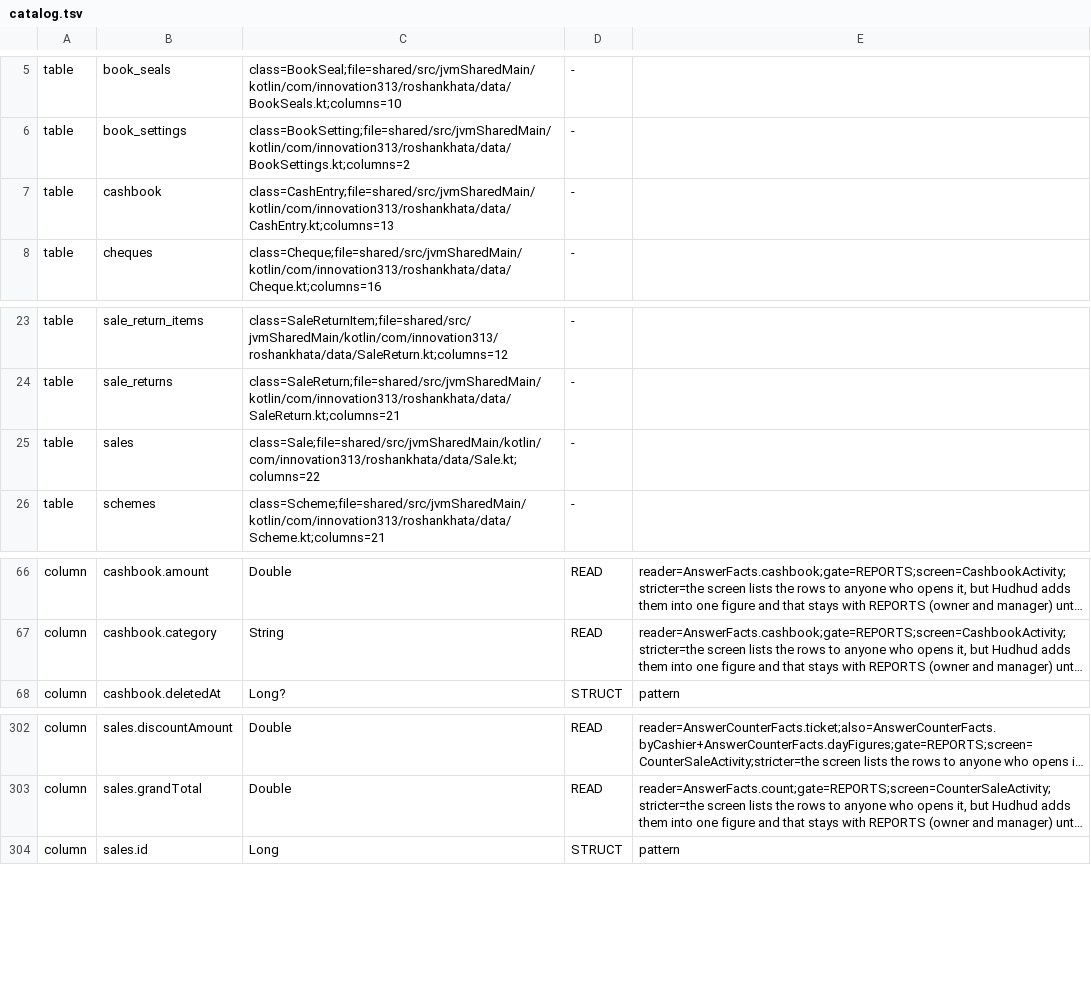
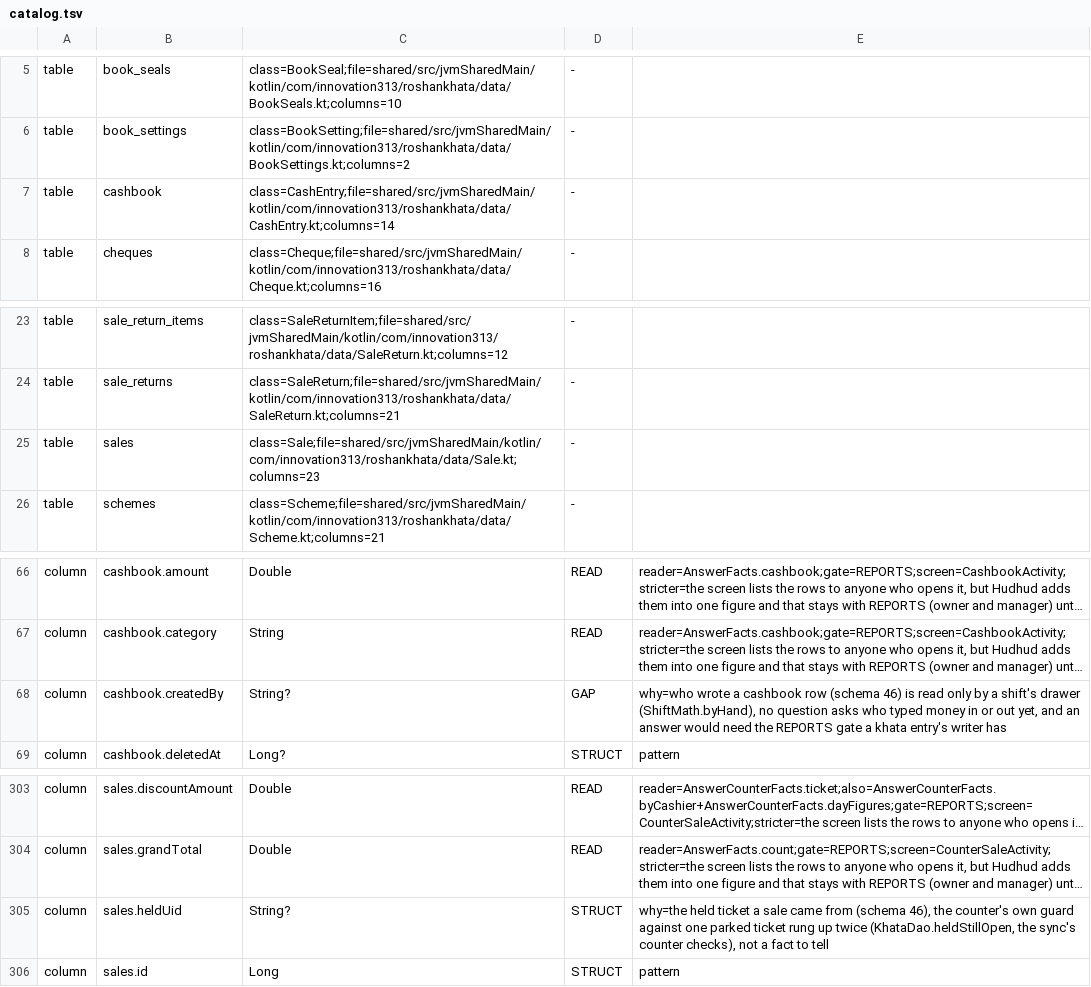
Before and after one commit to aliehtisham052-dotcom/RoshanKhata, a TSV file: shared/hudhud/catalog/catalog.tsv, drawn as a sheet; only a part is shown, gaps mark what is left out; long unchanged cells end in …; the diff names each change by its address in the sheet, - before the commit and + after, or states it on an @@ line.

```diff
--- a/shared/hudhud/catalog/catalog.tsv
+++ b/shared/hudhud/catalog/catalog.tsv
-C7: class=CashEntry;file=shared/src/jvmSharedMain/kotlin/com/innovation313/roshankhata/data/CashEntry.kt;columns=13
+C7: class=CashEntry;file=shared/src/jvmSharedMain/kotlin/com/innovation313/roshankhata/data/CashEntry.kt;columns=14
-C25: class=Sale;file=shared/src/jvmSharedMain/kotlin/com/innovation313/roshankhata/data/Sale.kt;columns=22
+C25: class=Sale;file=shared/src/jvmSharedMain/kotlin/com/innovation313/roshankhata/data/Sale.kt;columns=23
+row 68: column | cashbook.createdBy | String? | GAP | why=who wrote a cashbook row (schema 46) is read only by a shift's drawer (ShiftMath.byHand), no question asks who typed money in or out yet, and an answer would need the REPORTS gate a khata entry's writer has
+row 305: column | sales.heldUid | String? | STRUCT | why=the held ticket a sale came from (schema 46), the counter's own guard against one parked ticket rung up twice (KhataDao.heldStillOpen, the sync's counter checks), not a fact to tell
```
Also changed, not shown: docs/bug-classes.tsv, shared/hudhud/catalog/decisions.tsv, 20 other files.
